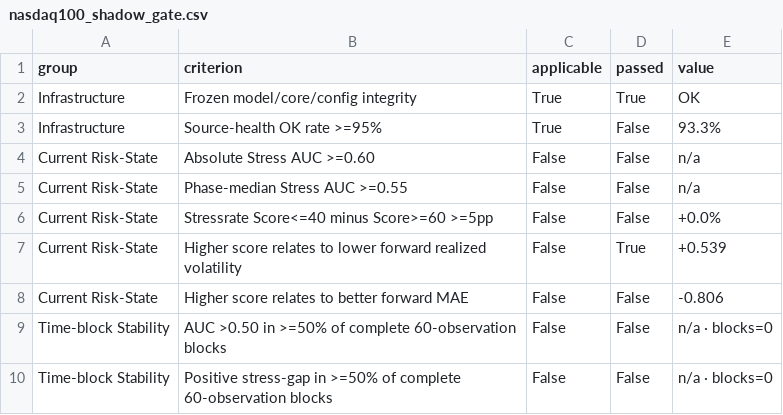
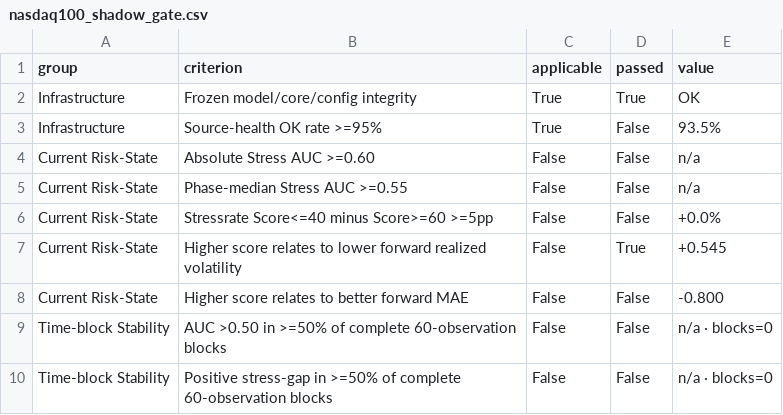
Before and after one commit to bolzp85-gif/regime_backtest, a CSV file: shadow_logs/nasdaq100_shadow_gate.csv, drawn as a sheet.

```diff
--- a/shadow_logs/nasdaq100_shadow_gate.csv
+++ b/shadow_logs/nasdaq100_shadow_gate.csv
@@ -2,3 +2,3 @@ group,criterion,applicable,passed,value
 Infrastructure,Frozen model/core/config integrity,True,True,OK
-Infrastructure,Source-health OK rate >=95%,True,False,93.3%
+Infrastructure,Source-health OK rate >=95%,True,False,93.5%
 Current Risk-State,Absolute Stress AUC >=0.60,False,False,n/a
@@ -6,4 +6,4 @@ Current Risk-State,Phase-median Stress AUC >=0.55,False,False,n/a
 Current Risk-State,Stressrate Score<=40 minus Score>=60 >=5pp,False,False,+0.0%
-Current Risk-State,Higher score relates to lower forward realized volatility,False,True,+0.539
-Current Risk-State,Higher score relates to better forward MAE,False,False,-0.806
+Current Risk-State,Higher score relates to lower forward realized volatility,False,True,+0.545
+Current Risk-State,Higher score relates to better forward MAE,False,False,-0.800
 Time-block Stability,AUC >0.50 in >=50% of complete 60-observation blocks,False,False,n/a · blocks=0
```
Also changed, not shown: shadow_logs/nasdaq100_shadow_evaluation_history.csv, shadow_logs/nasdaq100_shadow_evaluation_summary.csv, 3 other files.
